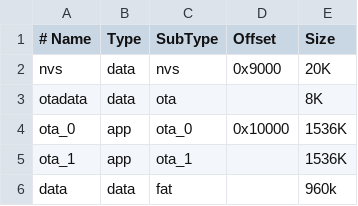
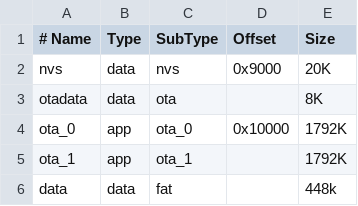
Before and after one commit to flyinggorilla/esp32gong, a CSV file: partitions.csv, drawn as a sheet.

```diff
--- a/partitions.csv
+++ b/partitions.csv
@@ -3,4 +3,4 @@ nvs,      data, nvs,     0x9000,    20K
 otadata,  data, ota,           ,     8K
-ota_0,    app,  ota_0,  0x10000,  1536K
-ota_1,    app,  ota_1,         ,  1536K
-data, 	  data, fat,           ,   960k
+ota_0,    app,  ota_0,  0x10000,  1792K
+ota_1,    app,  ota_1,         ,  1792K
+data, 	  data, fat,           ,   448k
```
Also changed, not shown: 12 other files.
